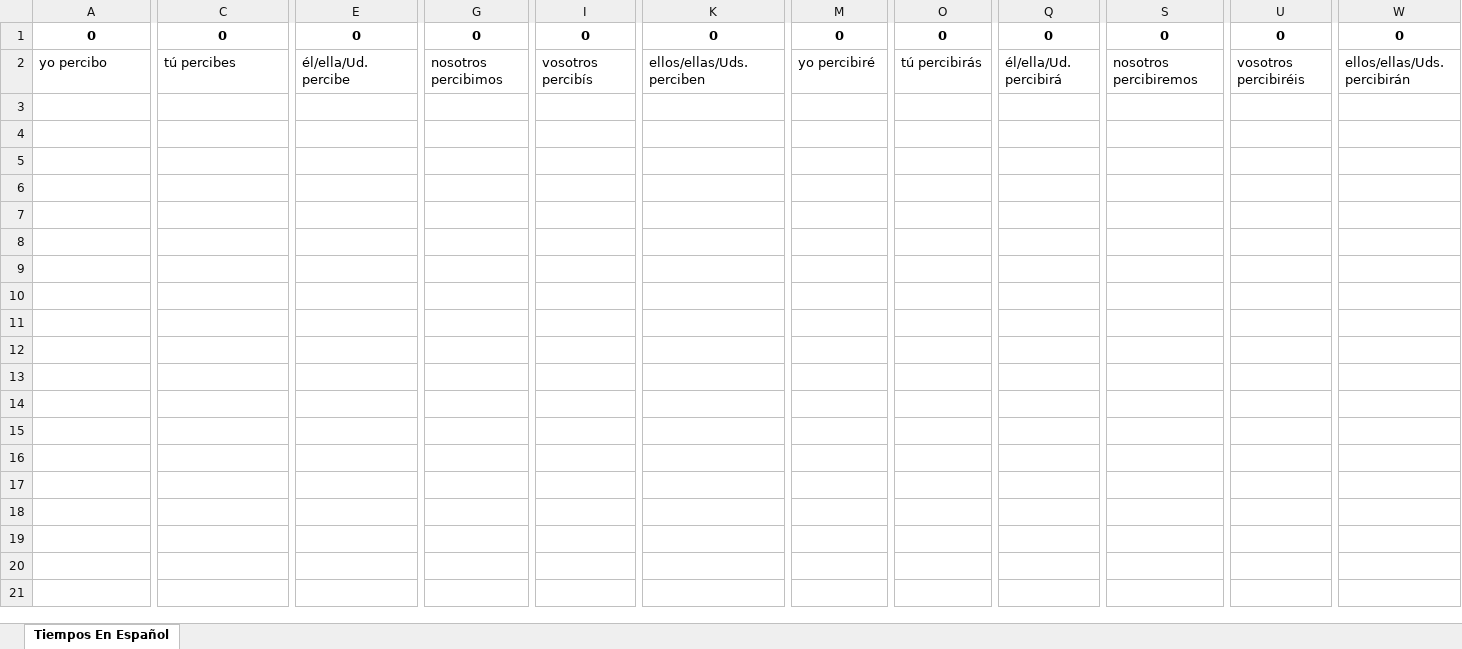
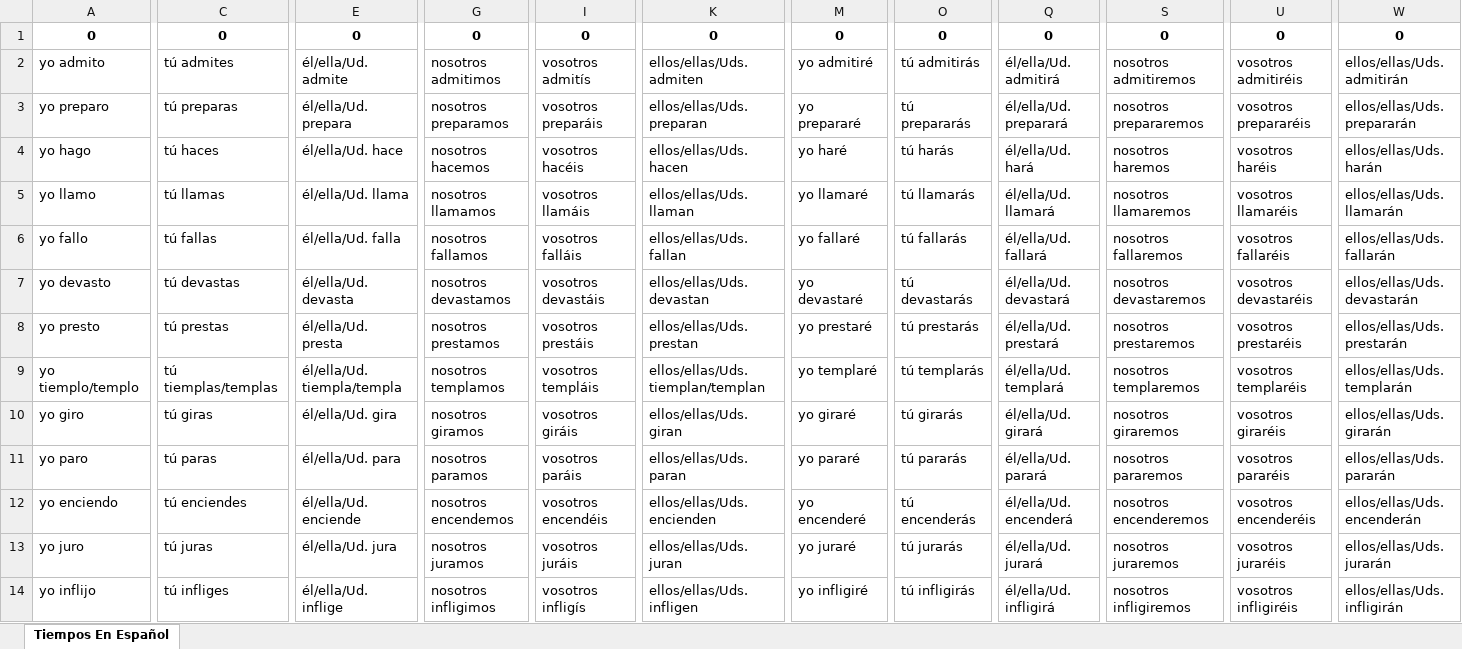
Before and after one commit to HongyuShen/Spanish-Tenses-Web-Crawler, an Excel workbook: Tiempos En Español.xlsx, sheet Tiempos En Español, drawn as a sheet; only a part is shown, gaps mark what is left out; values as stored, in another font and other column widths than the file's, no borders; addresses are those after the commit; rows hold the shown columns only; the diff covers the shown part only; the diff names each change by its address in the sheet, - before the commit and + after, or states it on an @@ line.

Commit message:
Updated verb list

```diff
--- a/Tiempos En Español.xlsx (sheet Tiempos En Español)
+++ b/Tiempos En Español.xlsx (sheet Tiempos En Español)
+row 2: yo admito | tú admites | él/ella/Ud. admite | nosotros admitimos | vosotros admitís | ellos/ellas/Uds. admiten | yo admitiré | tú admitirás | él/ella/Ud. admitirá | nosotros admitiremos | vosotros admitiréis | ellos/ellas/Uds. admitirán
+row 3: yo preparo | tú preparas | él/ella/Ud. prepara | nosotros preparamos | vosotros preparáis | ellos/ellas/Uds. preparan | yo prepararé | tú prepararás | él/ella/Ud. preparará | nosotros prepararemos | vosotros prepararéis | ellos/ellas/Uds. prepararán
+row 4: yo hago | tú haces | él/ella/Ud. hace | nosotros hacemos | vosotros hacéis | ellos/ellas/Uds. hacen | yo haré | tú harás | él/ella/Ud. hará | nosotros haremos | vosotros haréis | ellos/ellas/Uds. harán
+row 5: yo llamo | tú llamas | él/ella/Ud. llama | nosotros llamamos | vosotros llamáis | ellos/ellas/Uds. llaman | yo llamaré | tú llamarás | él/ella/Ud. llamará | nosotros llamaremos | vosotros llamaréis | ellos/ellas/Uds. llamarán
+row 6: yo fallo | tú fallas | él/ella/Ud. falla | nosotros fallamos | vosotros falláis | ellos/ellas/Uds. fallan | yo fallaré | tú fallarás | él/ella/Ud. fallará | nosotros fallaremos | vosotros fallaréis | ellos/ellas/Uds. fallarán
+row 7: yo devasto | tú devastas | él/ella/Ud. devasta | nosotros devastamos | vosotros devastáis | ellos/ellas/Uds. devastan | yo devastaré | tú devastarás | él/ella/Ud. devastará | nosotros devastaremos | vosotros devastaréis | ellos/ellas/Uds. devastarán
-A8: yo percibo
+A8: yo presto
-C8: tú percibes
+C8: tú prestas
-E8: él/ella/Ud. percibe
+E8: él/ella/Ud. presta
-G8: nosotros percibimos
+G8: nosotros prestamos
-I8: vosotros percibís
+I8: vosotros prestáis
-K8: ellos/ellas/Uds. perciben
+K8: ellos/ellas/Uds. prestan
-M8: yo percibiré
+M8: yo prestaré
-O8: tú percibirás
+O8: tú prestarás
-Q8: él/ella/Ud. percibirá
+Q8: él/ella/Ud. prestará
-S8: nosotros percibiremos
+S8: nosotros prestaremos
-U8: vosotros percibiréis
+U8: vosotros prestaréis
-W8: ellos/ellas/Uds. percibirán
+W8: ellos/ellas/Uds. prestarán
+row 9: yo tiemplo/templo | tú tiemplas/templas | él/ella/Ud. tiempla/templa | nosotros templamos | vosotros templáis | ellos/ellas/Uds. tiemplan/templan | yo templaré | tú templarás | él/ella/Ud. templará | nosotros templaremos | vosotros templaréis | ellos/ellas/Uds. templarán
+row 10: yo giro | tú giras | él/ella/Ud. gira | nosotros giramos | vosotros giráis | ellos/ellas/Uds. giran | yo giraré | tú girarás | él/ella/Ud. girará | nosotros giraremos | vosotros giraréis | ellos/ellas/Uds. girarán
+row 11: yo paro | tú paras | él/ella/Ud. para | nosotros paramos | vosotros paráis | ellos/ellas/Uds. paran | yo pararé | tú pararás | él/ella/Ud. parará | nosotros pararemos | vosotros pararéis | ellos/ellas/Uds. pararán
+row 12: yo enciendo | tú enciendes | él/ella/Ud. enciende | nosotros encendemos | vosotros encendéis | ellos/ellas/Uds. encienden | yo encenderé | tú encenderás | él/ella/Ud. encenderá | nosotros encenderemos | vosotros encenderéis | ellos/ellas/Uds. encenderán
+row 13: yo juro | tú juras | él/ella/Ud. jura | nosotros juramos | vosotros juráis | ellos/ellas/Uds. juran | yo juraré | tú jurarás | él/ella/Ud. jurará | nosotros juraremos | vosotros juraréis | ellos/ellas/Uds. jurarán
+row 14: yo inflijo | tú infliges | él/ella/Ud. inflige | nosotros infligimos | vosotros infligís | ellos/ellas/Uds. infligen | yo infligiré | tú infligirás | él/ella/Ud. infligirá | nosotros infligiremos | vosotros infligiréis | ellos/ellas/Uds. infligirán
```
Also changed, not shown: 30 edited cells elsewhere in this sheet, 2 other files.
